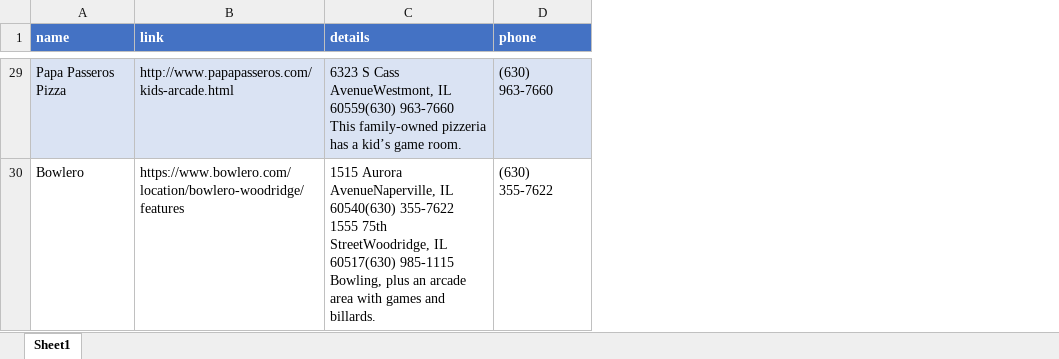
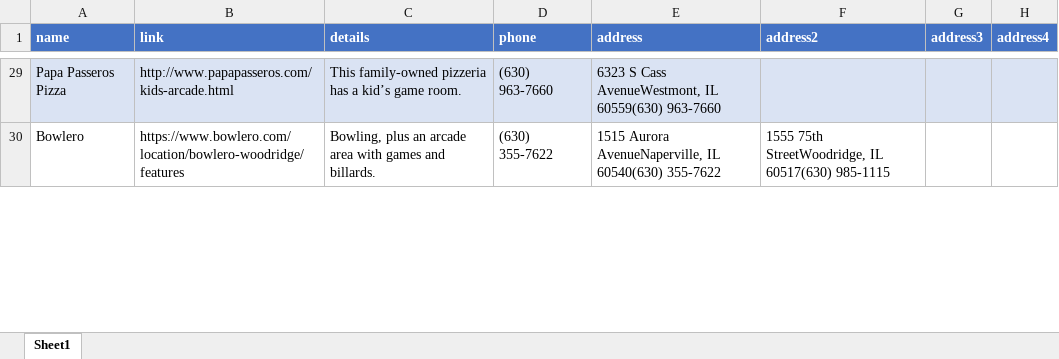
Before and after one commit to ibrahimGamal01/Multiple_Directories_Web_scraping, an Excel workbook: 02.mykidlist/extracted_data/02.Data.xlsx, sheet Sheet1, drawn as a sheet; only a part is shown, gaps mark what is left out; values as stored, in another font and other column widths than the file's, no borders; ↵ is a line break in a cell; the diff covers the shown part only; the diff names each change by its address in the sheet, - before the commit and + after, or states it on an @@ line.

Commit message:
Fix 02: Get Addresses

```diff
--- a/02.mykidlist/extracted_data/02.Data.xlsx (sheet Sheet1)
+++ b/02.mykidlist/extracted_data/02.Data.xlsx (sheet Sheet1)
+column E (address), rows 29-30: 6323 S Cass AvenueWestmont, IL 60559(630) 963-7660 | 1515 Aurora AvenueNaperville, IL 60540(630) 355-7622
+column F (address2), row 30: 1555 75th StreetWoodridge, IL 60517(630) 985-1115
+column G (address3), empty
+column H (address4), empty
-C29 (details): 6323 S Cass AvenueWestmont, IL 60559(630) 963-7660 ↵ This family-owned…
+C29 (details): This family-owned…
-C30 (details): 1515 Aurora AvenueNaperville, IL 60540(630) 355-7622 ↵ 1555 75th StreetWoodridge, IL 60517(630) 985-1115 ↵ Bowling, plus…
+C30 (details): Bowling, plus…
```
Also changed, not shown: 28 edited cells elsewhere in this sheet, 3 other files.
